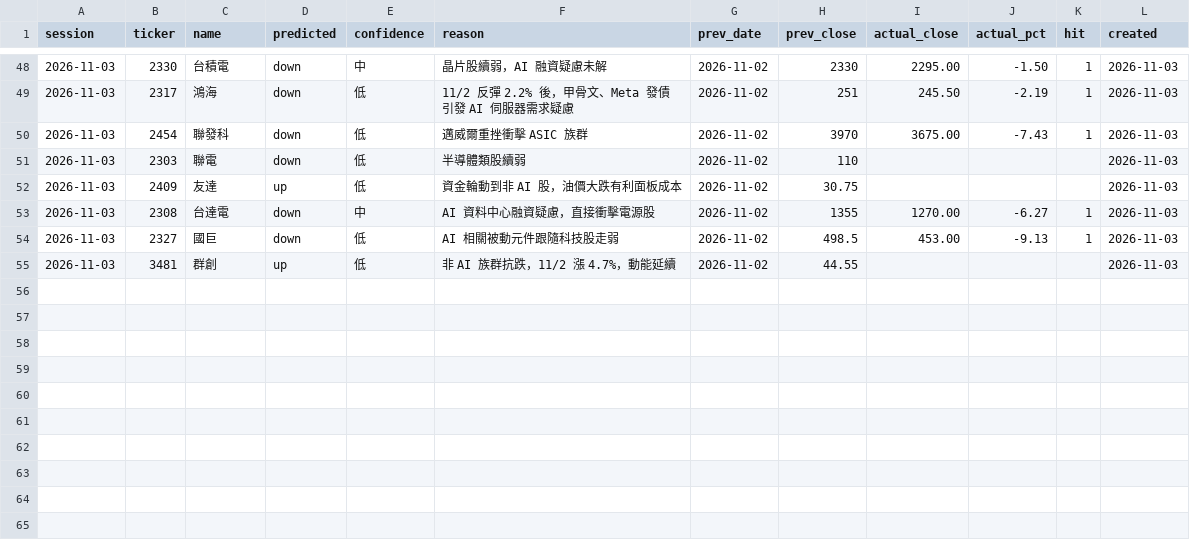
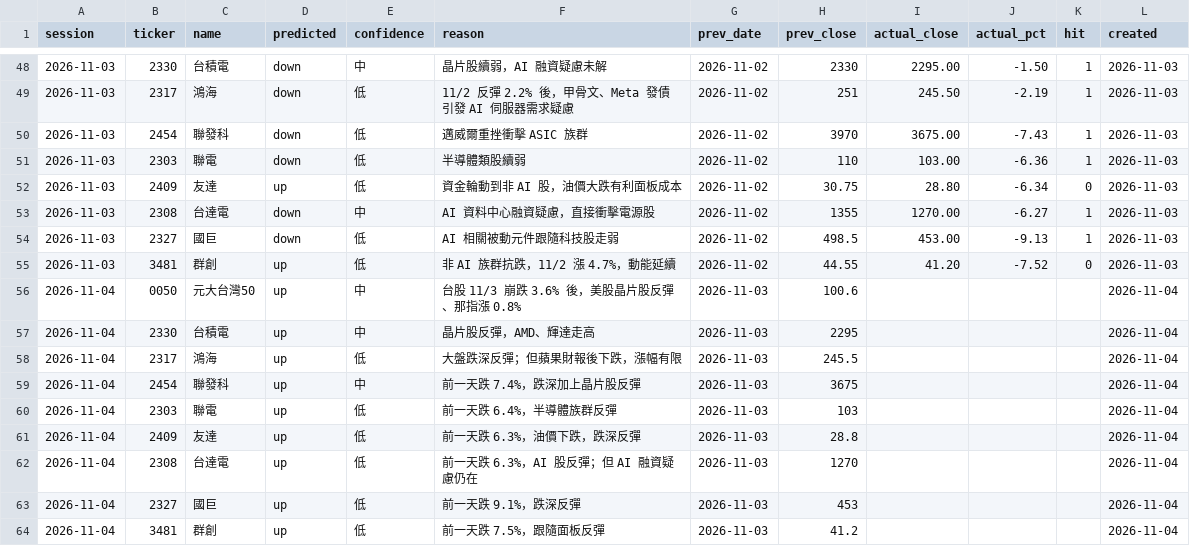
Before and after one commit to markwu831-prog/tw-stock-news, a CSV file: data/predictions_daily.csv, drawn as a sheet; only a part is shown, gaps mark what is left out.

```diff
--- a/data/predictions_daily.csv
+++ b/data/predictions_daily.csv
@@ -50,6 +50,15 @@ session,ticker,name,predicted,confidence,reason,prev_date,prev_close,actual_clos
 2026-11-03,2454,聯發科,down,低,邁威爾重挫衝擊 ASIC 族群,2026-11-02,3970,3675.00,-7.43,1,2026-11-03
-2026-11-03,2303,聯電,down,低,半導體類股續弱,2026-11-02,110,,,,2026-11-03
-2026-11-03,2409,友達,up,低,資金輪動到非 AI 股，油價大跌有利面板成本,2026-11-02,30.75,,,,2026-11-03
+2026-11-03,2303,聯電,down,低,半導體類股續弱,2026-11-02,110,103.00,-6.36,1,2026-11-03
+2026-11-03,2409,友達,up,低,資金輪動到非 AI 股，油價大跌有利面板成本,2026-11-02,30.75,28.80,-6.34,0,2026-11-03
 2026-11-03,2308,台達電,down,中,AI 資料中心融資疑慮，直接衝擊電源股,2026-11-02,1355,1270.00,-6.27,1,2026-11-03
 2026-11-03,2327,國巨,down,低,AI 相關被動元件跟隨科技股走弱,2026-11-02,498.5,453.00,-9.13,1,2026-11-03
-2026-11-03,3481,群創,up,低,非 AI 族群抗跌，11/2 漲 4.7%，動能延續,2026-11-02,44.55,,,,2026-11-03
+2026-11-03,3481,群創,up,低,非 AI 族群抗跌，11/2 漲 4.7%，動能延續,2026-11-02,44.55,41.20,-7.52,0,2026-11-03
+2026-11-04,0050,元大台灣50,up,中,台股 11/3 崩跌 3.6% 後，美股晶片股反彈、那指漲 0.8%,2026-11-03,100.6,,,,2026-11-04
+2026-11-04,2330,台積電,up,中,晶片股反彈，AMD、輝達走高,2026-11-03,2295,,,,2026-11-04
+2026-11-04,2317,鴻海,up,低,大盤跌深反彈；但蘋果財報後下跌，漲幅有限,2026-11-03,245.5,,,,2026-11-04
+2026-11-04,2454,聯發科,up,中,前一天跌 7.4%，跌深加上晶片股反彈,2026-11-03,3675,,,,2026-11-04
+2026-11-04,2303,聯電,up,低,前一天跌 6.4%，半導體族群反彈,2026-11-03,103,,,,2026-11-04
+2026-11-04,2409,友達,up,低,前一天跌 6.3%，油價下跌，跌深反彈,2026-11-03,28.8,,,,2026-11-04
+2026-11-04,2308,台達電,up,低,前一天跌 6.3%，AI 股反彈；但 AI 融資疑慮仍在,2026-11-03,1270,,,,2026-11-04
+2026-11-04,2327,國巨,up,低,前一天跌 9.1%，跌深反彈,2026-11-03,453,,,,2026-11-04
+2026-11-04,3481,群創,up,低,前一天跌 7.5%，跟隨面板反彈,2026-11-03,41.2,,,,2026-11-04
```
Also changed, not shown: data/news_log.csv, data/prices_daily.csv, 1 other file.
